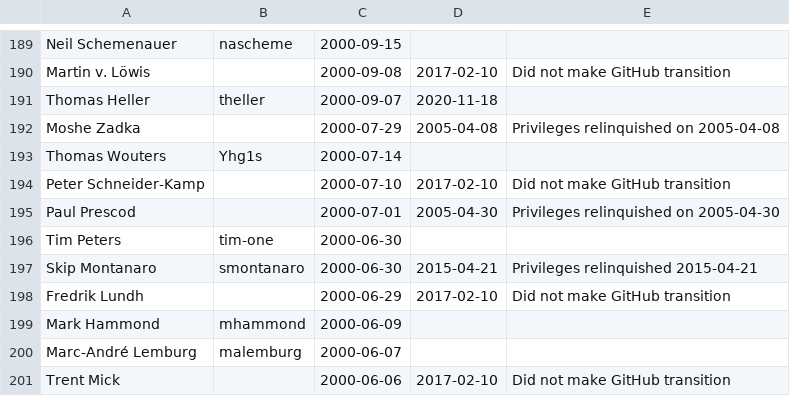
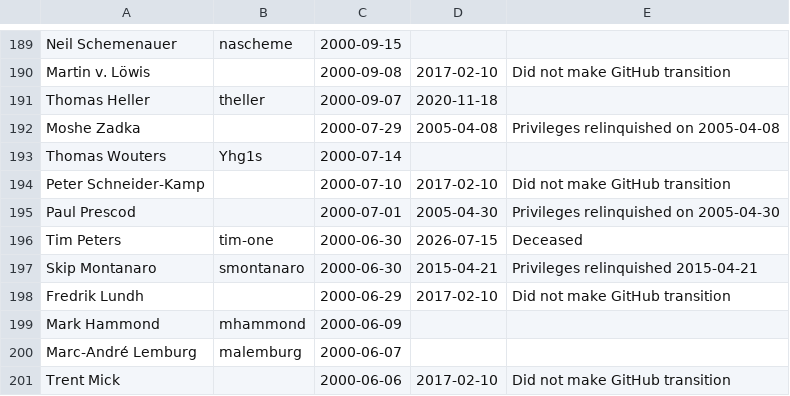
Before and after one commit to python/devguide, a CSV file: core-team/core-team.csv, drawn as a sheet; only a part is shown, gaps mark what is left out.

```diff
--- a/core-team/core-team.csv
+++ b/core-team/core-team.csv
@@ -196,3 +196,3 @@ Peter Schneider-Kamp,,2000-07-10,2017-02-10,Did not make GitHub transition
 Paul Prescod,,2000-07-01,2005-04-30,Privileges relinquished on 2005-04-30
-Tim Peters,tim-one,2000-06-30,,
+Tim Peters,tim-one,2000-06-30,2026-07-15,Deceased
 Skip Montanaro,smontanaro,2000-06-30,2015-04-21,Privileges relinquished 2015-04-21
```
Also changed, not shown: security/psrt-emeritus.csv, security/psrt.csv, 1 other file.
